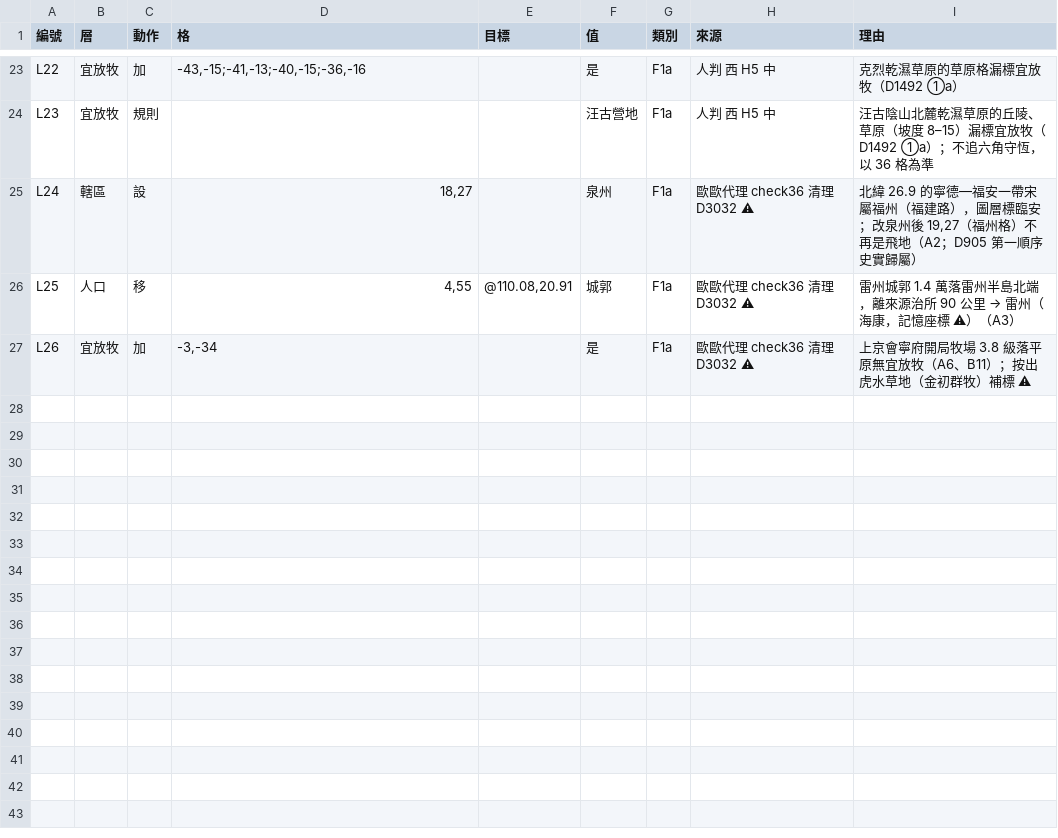
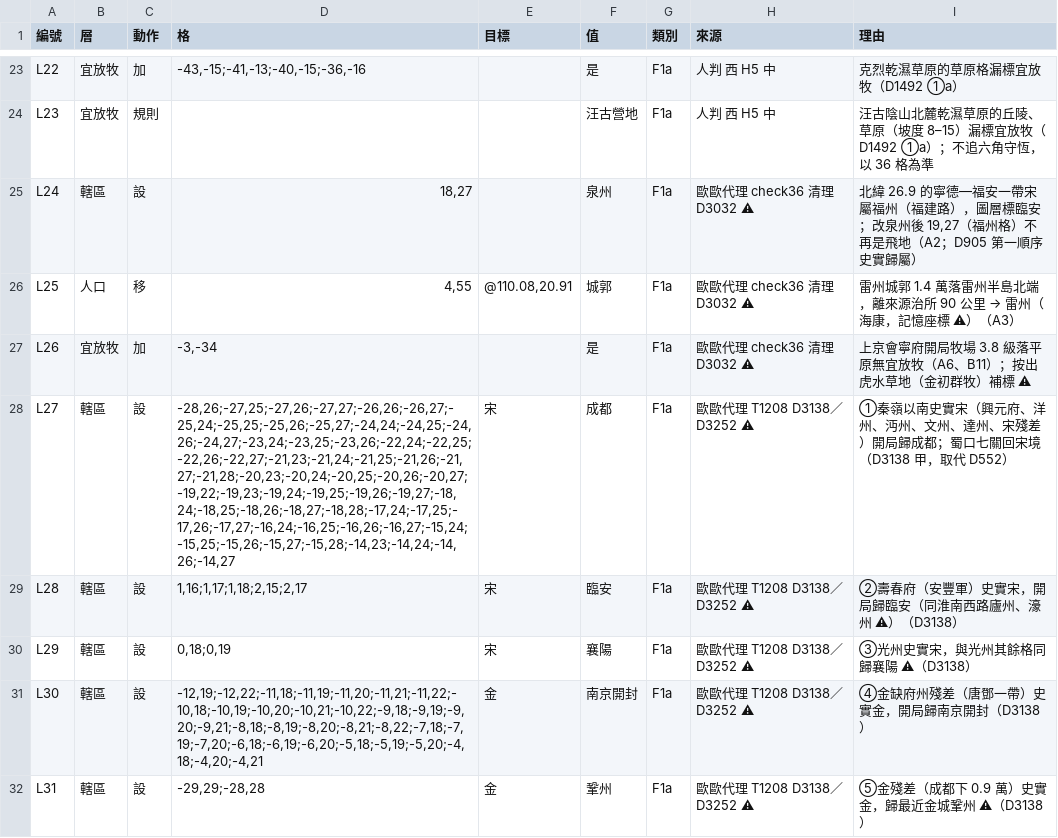
Before and after one commit to maybe-su/xcj4-public, a TSV file: map/36/圖層修正_v1.1.tsv, drawn as a sheet; only a part is shown, gaps mark what is left out; the diff names each change by its address in the sheet, - before the commit and + after, or states it on an @@ line.

```diff
--- a/map/36/圖層修正_v1.1.tsv
+++ b/map/36/圖層修正_v1.1.tsv
+row 28: L27 | 轄區 | 設 | -28,26;-27,25;-27,26;-27,27;-26,26;-26,27;-25,24;-25,25;-25,26;-25,27;-24,24;-24,25;-24,26;-24,27;-23,24;-23,25;-23,26;-22,24;-22,25;-22,26;-22,27;-21,23;-21,24;-21,25;-21,26;-21,27;-21,28;-20,23;-20,24;-20,25;-20,26;-20,27;-19,22;-19,23;-19,24;-19,25;-19,26;-19,27;-18,24;-18,25;-18,26;-18,27;-18,28;-17,24;-17,25;-17,26;-17,27;-16,24;-16,25;-16,26;-16,27;-15,24;-15,25;-15,26;-15,27;-15,28;-14,23;-14,24;-14,26;-14,27 | 宋 | 成都 | F1a | 歐歐代理 T1208 D3138／D3252 ⚠ | ①秦嶺以南史實宋（興元府、洋州、沔州、文州、達州、宋殘差）開局歸成都；蜀口七關回宋境（D3138 甲，取代 D552）
+row 29: L28 | 轄區 | 設 | 1,16;1,17;1,18;2,15;2,17 | 宋 | 臨安 | F1a | 歐歐代理 T1208 D3138／D3252 ⚠ | ②壽春府（安豐軍）史實宋，開局歸臨安（同淮南西路廬州、濠州 ⚠）（D3138）
+row 30: L29 | 轄區 | 設 | 0,18;0,19 | 宋 | 襄陽 | F1a | 歐歐代理 T1208 D3138／D3252 ⚠ | ③光州史實宋，與光州其餘格同歸襄陽 ⚠（D3138）
+row 31: L30 | 轄區 | 設 | -12,19;-12,22;-11,18;-11,19;-11,20;-11,21;-11,22;-10,18;-10,19;-10,20;-10,21;-10,22;-9,18;-9,19;-9,20;-9,21;-8,18;-8,19;-8,20;-8,21;-8,22;-7,18;-7,19;-7,20;-6,18;-6,19;-6,20;-5,18;-5,19;-5,20;-4,18;-4,20;-4,21 | 金 | 南京開封 | F1a | 歐歐代理 T1208 D3138／D3252 ⚠ | ④金缺府州殘差（唐鄧一帶）史實金，開局歸南京開封（D3138）
+row 32: L31 | 轄區 | 設 | -29,29;-28,28 | 金 | 鞏州 | F1a | 歐歐代理 T1208 D3138／D3252 ⚠ | ⑤金殘差（成都下 0.9 萬）史實金，歸最近金城鞏州 ⚠（D3138）
```
Also changed, not shown: map/36/灣格港名_v1.tsv, map/36/灣格預留_v1.tsv, 8 other files.
